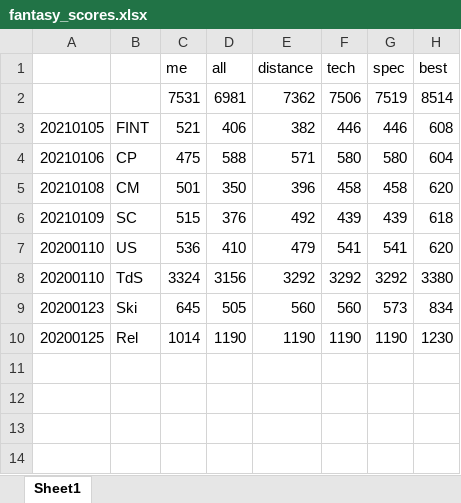
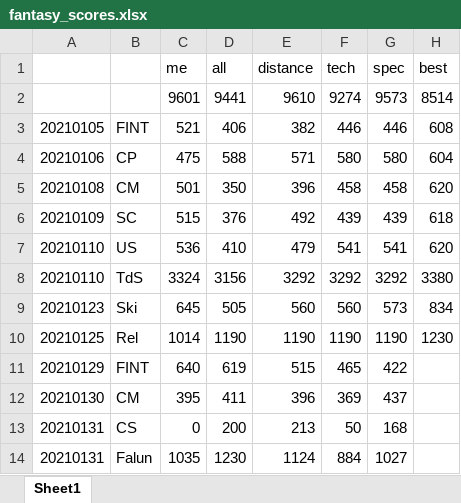
Before and after one commit to syvjohansen/elo, an Excel workbook: elo/fantasy_scores.xlsx, sheet Sheet1, drawn as a sheet; values as stored, in another font and other column widths than the file's, no borders; removed rows and columns are numbered as before the commit, all else as after; the diff names each change by its address in the sheet, - before the commit and + after, or states it on an @@ line.

```diff
--- a/elo/fantasy_scores.xlsx (sheet Sheet1)
+++ b/elo/fantasy_scores.xlsx (sheet Sheet1)
-row 2:  |  | 7531 | 6981 | 7362 | 7506 | 7519 | 8514
+row 2:  |  | 9601 | 9441 | 9610 | 9274 | 9573 | 8514
-A7:A8: 20200110
+A7:A8: 20210110
-A9: 20200123
+A9: 20210123
-A10: 20200125
+A10: 20210125
+row 11: 20210129 | FINT | 640 | 619 | 515 | 465 | 422
+row 12: 20210130 | CM | 395 | 411 | 396 | 369 | 437
+row 13: 20210131 | CS | 0 | 200 | 213 | 50 | 168
+row 14: 20210131 | Falun | 1035 | 1230 | 1124 | 884 | 1027
```
Also changed, not shown: 12 other files.
